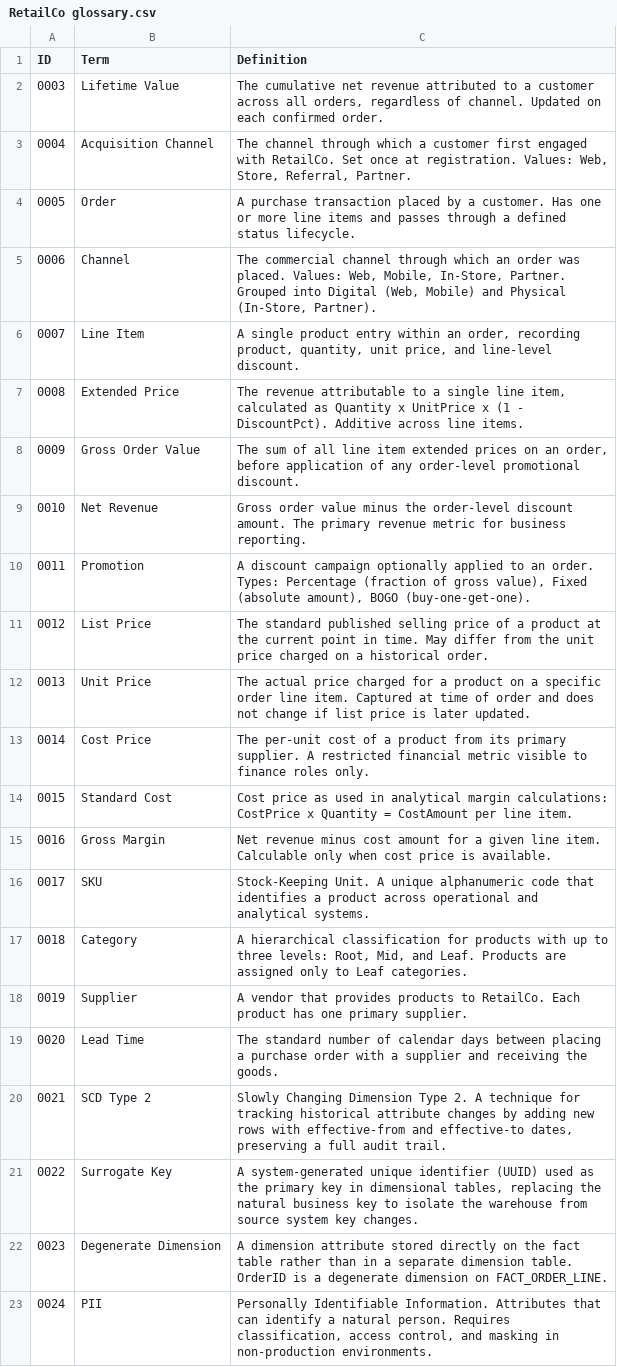
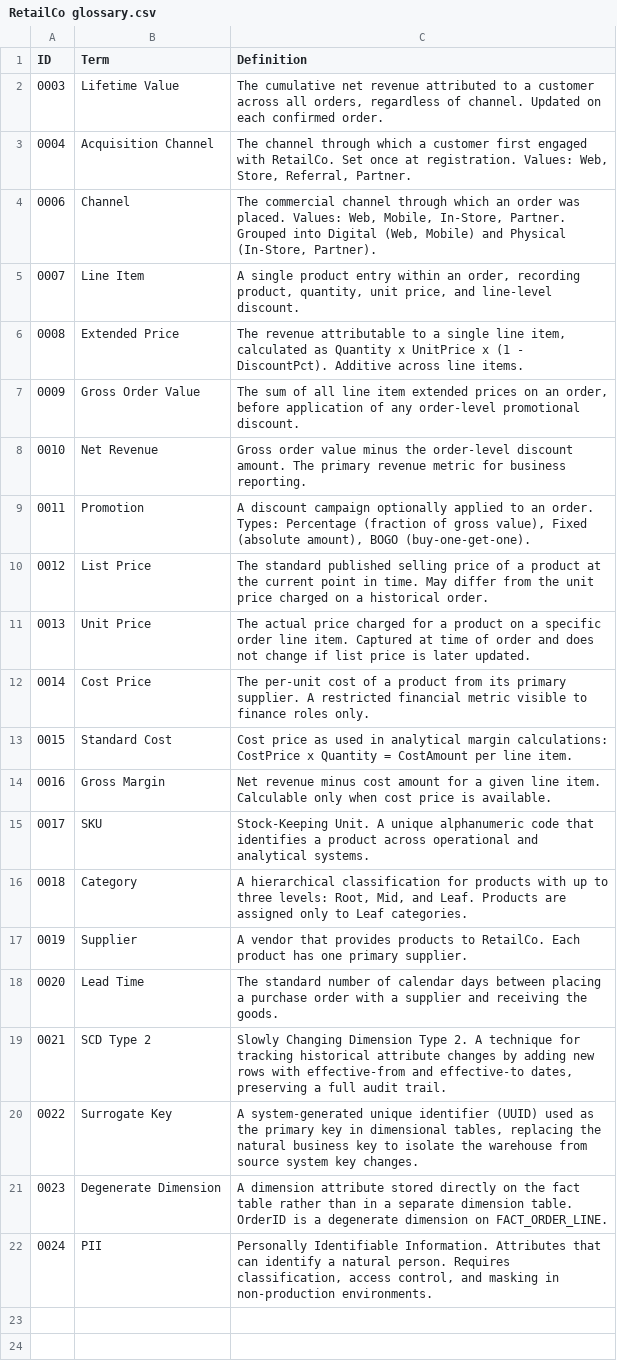
Before and after one commit to ivannamartyn/test, a CSV file: RetailCo glossary.csv, drawn as a sheet; the diff names each change by its address in the sheet, - before the commit and + after, or states it on an @@ line.

Commit message:
Remove definition for 'Order' from glossary

```diff
--- a/RetailCo glossary.csv
+++ b/RetailCo glossary.csv
-row 4: 0005 | Order | A purchase transaction placed by a customer. Has one or more line items and passes through a defined status lifecycle.
```
